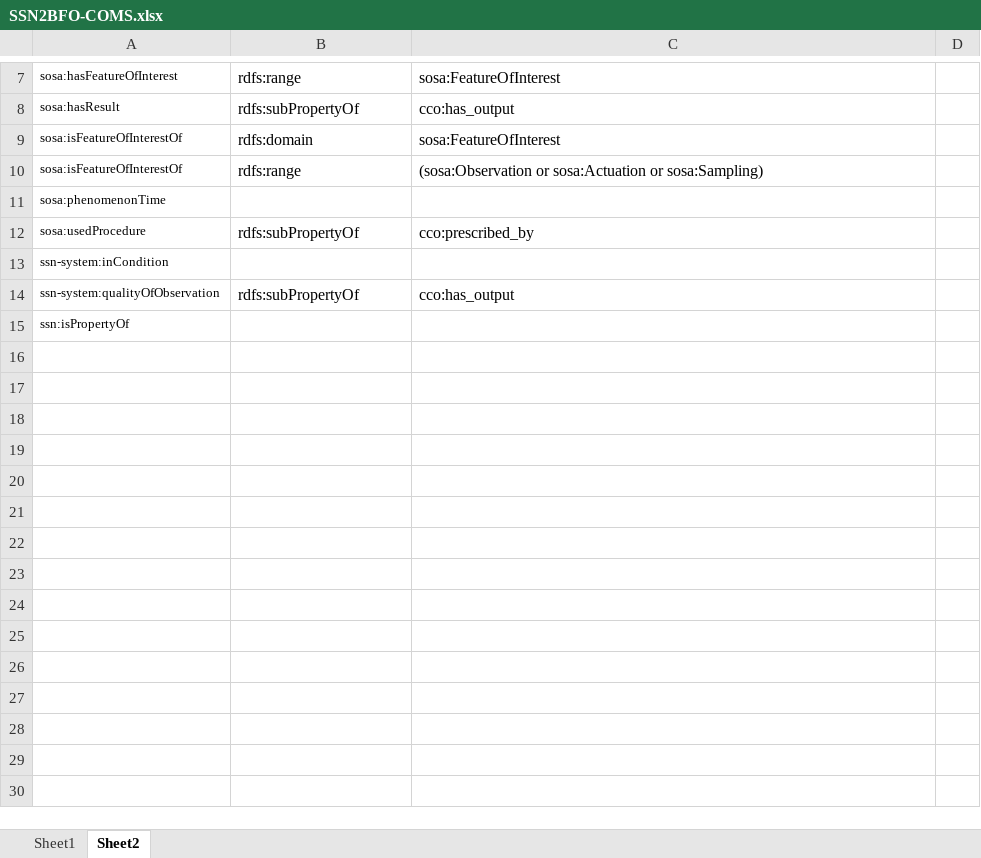
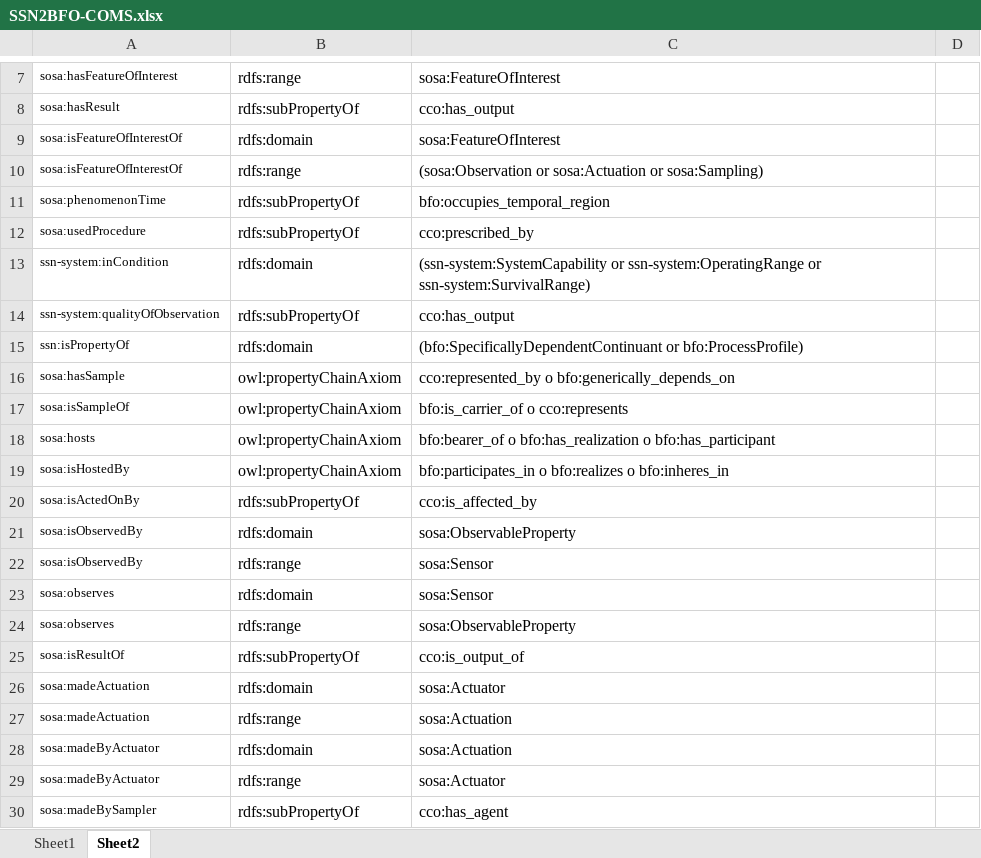
Before and after one commit to BFO-Mappings/SSN-to-BFO, an Excel workbook: mappings/SSN2BFO-COMS.xlsx, sheet Sheet2, drawn as a sheet; only a part is shown, gaps mark what is left out; values as stored, in another font and other column widths than the file's, no borders; the diff covers the shown part only; the diff names each change by its address in the sheet, - before the commit and + after, or states it on an @@ line.

Commit message:
Expand COMS production mappings

```diff
--- a/mappings/SSN2BFO-COMS.xlsx (sheet Sheet2)
+++ b/mappings/SSN2BFO-COMS.xlsx (sheet Sheet2)
-B11: (empty)
+B11: rdfs:subPropertyOf
-C11: (empty)
+C11: bfo:occupies_temporal_region
-B13: (empty)
+B13: rdfs:domain
-C13: (empty)
+C13: (ssn-system:SystemCapability or ssn-system:OperatingRange or ssn-system:SurvivalRange)
-B15: (empty)
+B15: rdfs:domain
-C15: (empty)
+C15: (bfo:SpecificallyDependentContinuant or bfo:ProcessProfile)
+row 16: sosa:hasSample | owl:propertyChainAxiom | cco:represented_by o bfo:generically_depends_on
+row 17: sosa:isSampleOf | owl:propertyChainAxiom | bfo:is_carrier_of o cco:represents
+row 18: sosa:hosts | owl:propertyChainAxiom | bfo:bearer_of o bfo:has_realization o bfo:has_participant
+row 19: sosa:isHostedBy | owl:propertyChainAxiom | bfo:participates_in o bfo:realizes o bfo:inheres_in
+row 20: sosa:isActedOnBy | rdfs:subPropertyOf | cco:is_affected_by
+row 21: sosa:isObservedBy | rdfs:domain | sosa:ObservableProperty
+row 22: sosa:isObservedBy | rdfs:range | sosa:Sensor
+row 23: sosa:observes | rdfs:domain | sosa:Sensor
+row 24: sosa:observes | rdfs:range | sosa:ObservableProperty
+row 25: sosa:isResultOf | rdfs:subPropertyOf | cco:is_output_of
+row 26: sosa:madeActuation | rdfs:domain | sosa:Actuator
+row 27: sosa:madeActuation | rdfs:range | sosa:Actuation
+row 28: sosa:madeByActuator | rdfs:domain | sosa:Actuation
+row 29: sosa:madeByActuator | rdfs:range | sosa:Actuator
+row 30: sosa:madeBySampler | rdfs:subPropertyOf | cco:has_agent
```
Also changed, not shown: 29 added rows elsewhere in this sheet, sheet Sheet1, 4 other files.
